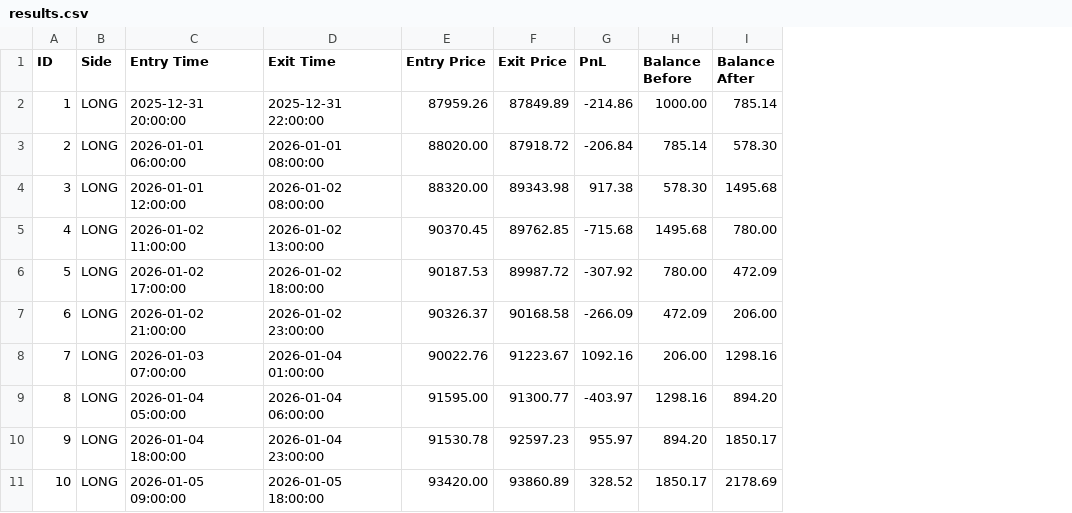
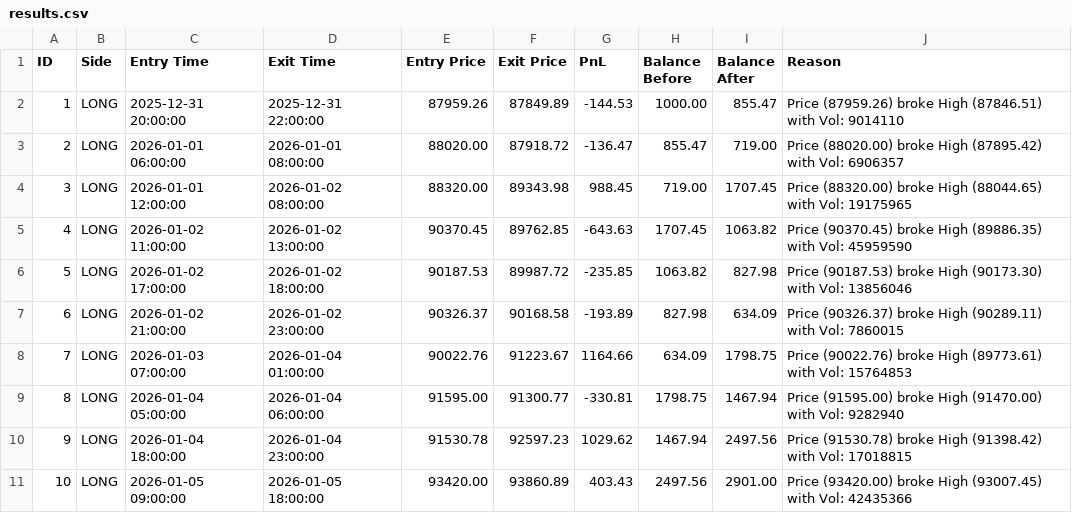
Before and after one commit to s4mn0v/trade-engine, a CSV file: results.csv, drawn as a sheet; only a part is shown; the diff covers the shown part only; the diff names each change by its address in the sheet, - before the commit and + after, or states it on an @@ line.

Commit message:
feat: Add trade reason tracking and report fields

```diff
--- a/results.csv
+++ b/results.csv
+column J (Reason), rows 2-11: Price (87959.26) broke High (87846.51) with Vol: 9014110 | Price (88020.00) broke High (87895.42) with Vol: 6906357 | Price (88320.00) broke High (88044.65) with Vol: 19175965 | Price (90370.45) broke High (89886.35) with Vol: 45959590 | Price (90187.53) broke High (90173.30) with Vol: 13856046 | Price (90326.37) broke High (90289.11) with Vol: 7860015 | Price (90022.76) broke High (89773.61) with Vol: 15764853 | Price (91595.00) broke High (91470.00) with Vol: 9282940 | Price (91530.78) broke High (91398.42) with Vol: 17018815 | Price (93420.00) broke High (93007.45) with Vol: 42435366
-G2 (PnL): -214.86
+G2 (PnL): -144.53
-I2 (Balance After): 785.14
+I2 (Balance After): 855.47
-G3 (PnL): -206.84
+G3 (PnL): -136.47
-H3 (Balance Before): 785.14
+H3 (Balance Before): 855.47
-I3 (Balance After): 578.30
+I3 (Balance After): 719.00
-G4 (PnL): 917.38
+G4 (PnL): 988.45
-H4 (Balance Before): 578.30
+H4 (Balance Before): 719.00
-I4 (Balance After): 1495.68
+I4 (Balance After): 1707.45
-G5 (PnL): -715.68
+G5 (PnL): -643.63
-H5 (Balance Before): 1495.68
+H5 (Balance Before): 1707.45
-I5 (Balance After): 780.00
+I5 (Balance After): 1063.82
-G6 (PnL): -307.92
+G6 (PnL): -235.85
-H6 (Balance Before): 780.00
+H6 (Balance Before): 1063.82
-I6 (Balance After): 472.09
+I6 (Balance After): 827.98
-G7 (PnL): -266.09
+G7 (PnL): -193.89
-H7 (Balance Before): 472.09
+H7 (Balance Before): 827.98
-I7 (Balance After): 206.00
+I7 (Balance After): 634.09
-G8 (PnL): 1092.16
+G8 (PnL): 1164.66
-H8 (Balance Before): 206.00
+H8 (Balance Before): 634.09
-I8 (Balance After): 1298.16
+I8 (Balance After): 1798.75
-G9 (PnL): -403.97
+G9 (PnL): -330.81
-H9 (Balance Before): 1298.16
+H9 (Balance Before): 1798.75
-I9 (Balance After): 894.20
+I9 (Balance After): 1467.94
-G10 (PnL): 955.97
+G10 (PnL): 1029.62
-H10 (Balance Before): 894.20
+H10 (Balance Before): 1467.94
-I10 (Balance After): 1850.17
+I10 (Balance After): 2497.56
-G11 (PnL): 328.52
+G11 (PnL): 403.43
-H11 (Balance Before): 1850.17
+H11 (Balance Before): 2497.56
-I11 (Balance After): 2178.69
+I11 (Balance After): 2901.00
```
Also changed, not shown: 6 added rows and 63 edited cells elsewhere in this file, 8 other files.
